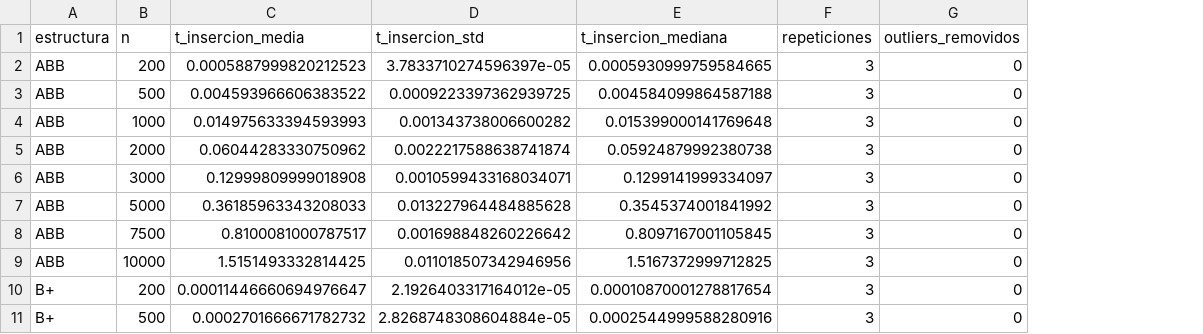
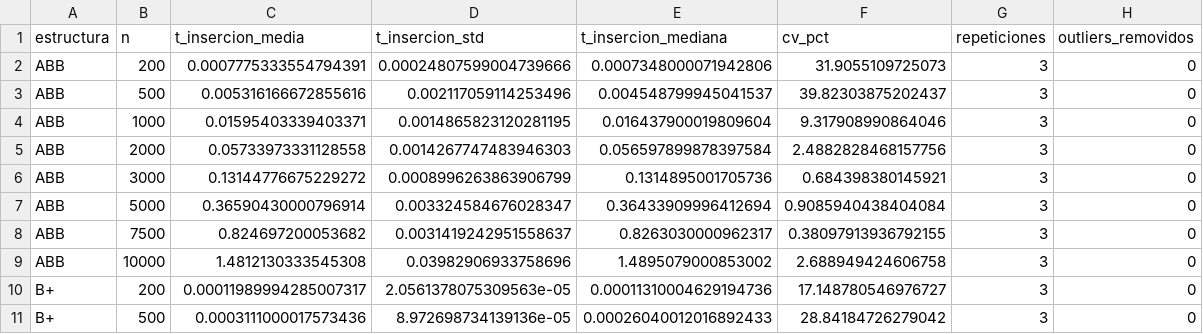
Before and after one commit to sroaleman/lab03_estructuras, a CSV file: resultados_lab3/B_insercion_ordenado_agg.csv, drawn as a sheet; only a part is shown; the diff covers the shown part only; the diff names each change by its address in the sheet, - before the commit and + after, or states it on an @@ line.

```diff
--- a/resultados_lab3/B_insercion_ordenado_agg.csv
+++ b/resultados_lab3/B_insercion_ordenado_agg.csv
+column F (cv_pct), rows 2-11: 31.9055109725073 | 39.82303875202437 | 9.317908990864046 | 2.4882828468157756 | 0.684398380145921 | 0.9085940438404084 | 0.38097913936792155 | 2.688949424606758 | 17.148780546976727 | 28.84184726279042
-C2 (t_insercion_media): 0.0005887999820212523
+C2 (t_insercion_media): 0.0007775333554794391
-D2 (t_insercion_std): 3.7833710274596397e-05
+D2 (t_insercion_std): 0.00024807599004739666
-E2 (t_insercion_mediana): 0.0005930999759584665
+E2 (t_insercion_mediana): 0.0007348000071942806
-C3 (t_insercion_media): 0.004593966606383522
+C3 (t_insercion_media): 0.005316166672855616
-D3 (t_insercion_std): 0.0009223397362939725
+D3 (t_insercion_std): 0.002117059114253496
-E3 (t_insercion_mediana): 0.004584099864587188
+E3 (t_insercion_mediana): 0.004548799945041537
-C4 (t_insercion_media): 0.014975633394593993
+C4 (t_insercion_media): 0.01595403339403371
-D4 (t_insercion_std): 0.001343738006600282
+D4 (t_insercion_std): 0.0014865823120281195
-E4 (t_insercion_mediana): 0.015399000141769648
+E4 (t_insercion_mediana): 0.016437900019809604
-C5 (t_insercion_media): 0.06044283330750962
+C5 (t_insercion_media): 0.05733973331128558
-D5 (t_insercion_std): 0.0022217588638741874
+D5 (t_insercion_std): 0.0014267747483946303
-E5 (t_insercion_mediana): 0.05924879992380738
+E5 (t_insercion_mediana): 0.056597899878397584
-C6 (t_insercion_media): 0.12999809999018908
+C6 (t_insercion_media): 0.13144776675229272
-D6 (t_insercion_std): 0.0010599433168034071
+D6 (t_insercion_std): 0.0008996263863906799
-E6 (t_insercion_mediana): 0.1299141999334097
+E6 (t_insercion_mediana): 0.1314895001705736
-C7 (t_insercion_media): 0.36185963343208033
+C7 (t_insercion_media): 0.36590430000796914
-D7 (t_insercion_std): 0.013227964484885628
+D7 (t_insercion_std): 0.003324584676028347
-E7 (t_insercion_mediana): 0.3545374001841992
+E7 (t_insercion_mediana): 0.36433909996412694
-C8 (t_insercion_media): 0.8100081000787517
+C8 (t_insercion_media): 0.824697200053682
-D8 (t_insercion_std): 0.001698848260226642
+D8 (t_insercion_std): 0.0031419242951558637
-E8 (t_insercion_mediana): 0.8097167001105845
+E8 (t_insercion_mediana): 0.8263030000962317
-C9 (t_insercion_media): 1.5151493332814425
+C9 (t_insercion_media): 1.4812130333545308
-D9 (t_insercion_std): 0.011018507342946956
+D9 (t_insercion_std): 0.03982906933758696
-E9 (t_insercion_mediana): 1.5167372999712825
+E9 (t_insercion_mediana): 1.4895079000853002
-C10 (t_insercion_media): 0.00011446660694976647
+C10 (t_insercion_media): 0.00011989994285007317
-D10 (t_insercion_std): 2.1926403317164012e-05
+D10 (t_insercion_std): 2.0561378075309563e-05
-E10 (t_insercion_mediana): 0.00010870001278817654
+E10 (t_insercion_mediana): 0.00011310004629194736
-C11 (t_insercion_media): 0.0002701666671782732
+C11 (t_insercion_media): 0.0003111000017573436
-D11 (t_insercion_std): 2.8268748308604884e-05
+D11 (t_insercion_std): 8.972698734139136e-05
-E11 (t_insercion_mediana): 0.0002544999588280916
+E11 (t_insercion_mediana): 0.00026040012016892433
```
Also changed, not shown: 42 edited cells elsewhere in this file, resultados_lab3/A_busqueda_aleatorio_agg.csv, resultados_lab3/A_busqueda_aleatorio_raw.csv, 23 other files.
